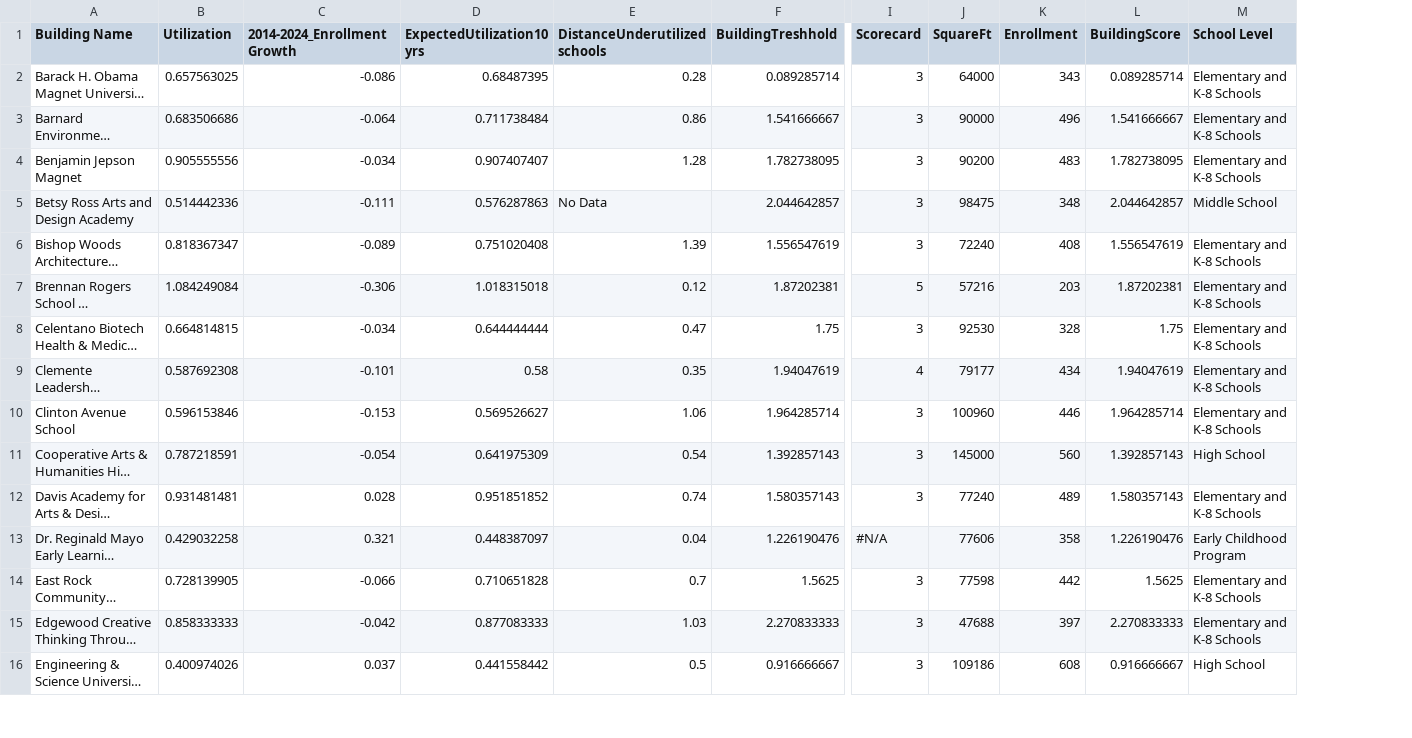
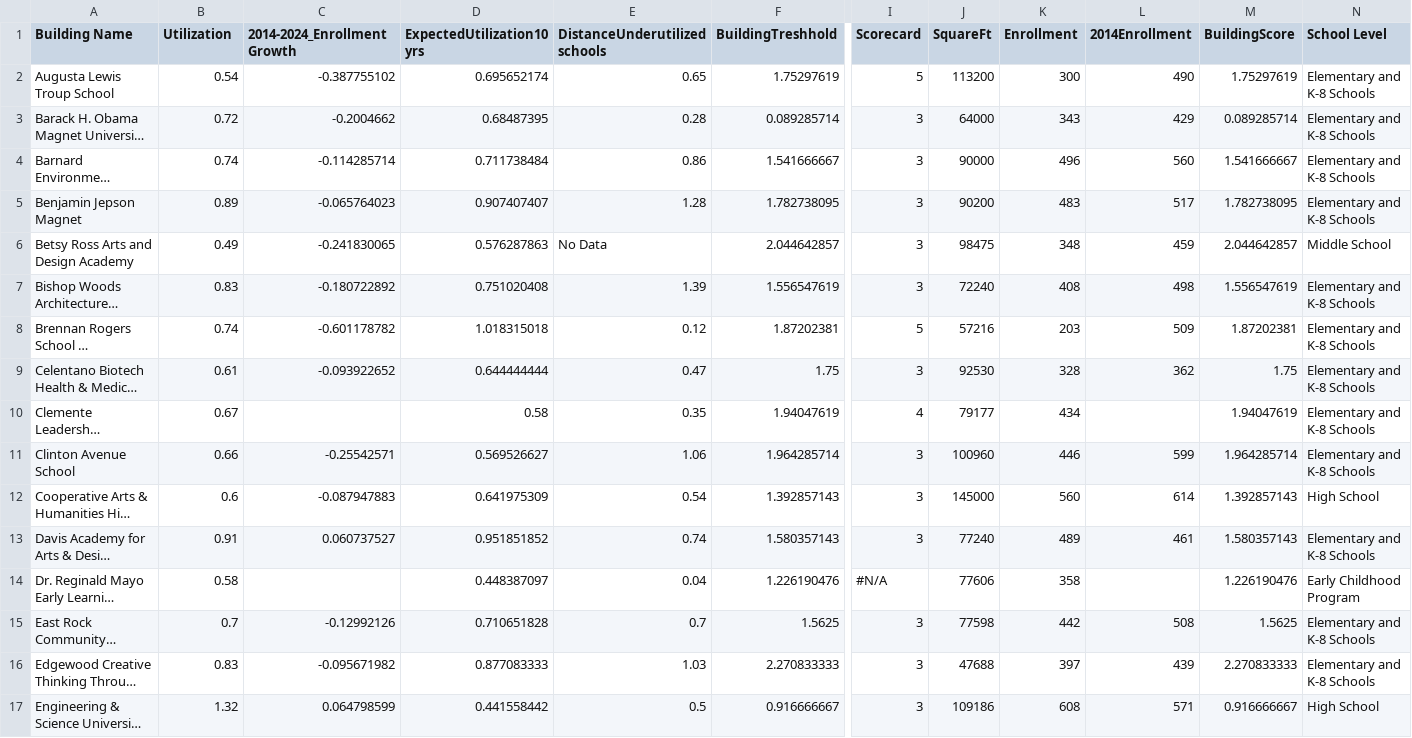
Before and after one commit to DWieberdink/NHPS, a CSV file: Decision Data Export.csv, drawn as a sheet; only a part is shown, gaps mark what is left out; long unchanged cells end in …; addresses are those after the commit; rows hold the shown columns only; the diff covers the shown part only; the diff names each change by its address in the sheet, - before the commit and + after, or states it on an @@ line.

```diff
--- a/Decision Data Export.csv
+++ b/Decision Data Export.csv
+column L (2014Enrollment), rows 3-17: 429 | 560 | 517 | 459 | 498 | 509 | 362 |  | 599 | 614 | 461 |  | 508 | 439 | 571
+row 2: Augusta Lewis Troup School | 0.54 | -0.387755102 | 0.695652174 | 0.65 | 1.75297619 | 5 | 113200 | 300 | 490 | 1.75297619 | Elementary and K-8 Schools
-B3 (Utilization): 0.657563025
+B3 (Utilization): 0.72
-C3 (2014-2024_EnrollmentGrowth): -0.086
+C3 (2014-2024_EnrollmentGrowth): -0.2004662
-B4 (Utilization): 0.683506686
+B4 (Utilization): 0.74
-C4 (2014-2024_EnrollmentGrowth): -0.064
+C4 (2014-2024_EnrollmentGrowth): -0.114285714
-B5 (Utilization): 0.905555556
+B5 (Utilization): 0.89
-C5 (2014-2024_EnrollmentGrowth): -0.034
+C5 (2014-2024_EnrollmentGrowth): -0.065764023
-B6 (Utilization): 0.514442336
+B6 (Utilization): 0.49
-C6 (2014-2024_EnrollmentGrowth): -0.111
+C6 (2014-2024_EnrollmentGrowth): -0.241830065
-B7 (Utilization): 0.818367347
+B7 (Utilization): 0.83
-C7 (2014-2024_EnrollmentGrowth): -0.089
+C7 (2014-2024_EnrollmentGrowth): -0.180722892
-B8 (Utilization): 1.084249084
+B8 (Utilization): 0.74
-C8 (2014-2024_EnrollmentGrowth): -0.306
+C8 (2014-2024_EnrollmentGrowth): -0.601178782
-B9 (Utilization): 0.664814815
+B9 (Utilization): 0.61
-C9 (2014-2024_EnrollmentGrowth): -0.034
+C9 (2014-2024_EnrollmentGrowth): -0.093922652
-B10 (Utilization): 0.587692308
+B10 (Utilization): 0.67
-C10 (2014-2024_EnrollmentGrowth): -0.101
+C10 (2014-2024_EnrollmentGrowth): (empty)
-B11 (Utilization): 0.596153846
+B11 (Utilization): 0.66
-C11 (2014-2024_EnrollmentGrowth): -0.153
+C11 (2014-2024_EnrollmentGrowth): -0.25542571
-B12 (Utilization): 0.787218591
+B12 (Utilization): 0.6
-C12 (2014-2024_EnrollmentGrowth): -0.054
+C12 (2014-2024_EnrollmentGrowth): -0.087947883
-B13 (Utilization): 0.931481481
+B13 (Utilization): 0.91
-C13 (2014-2024_EnrollmentGrowth): 0.028
+C13 (2014-2024_EnrollmentGrowth): 0.060737527
-B14 (Utilization): 0.429032258
+B14 (Utilization): 0.58
-C14 (2014-2024_EnrollmentGrowth): 0.321
+C14 (2014-2024_EnrollmentGrowth): (empty)
-B15 (Utilization): 0.728139905
+B15 (Utilization): 0.7
-C15 (2014-2024_EnrollmentGrowth): -0.066
+C15 (2014-2024_EnrollmentGrowth): -0.12992126
-B16 (Utilization): 0.858333333
+B16 (Utilization): 0.83
-C16 (2014-2024_EnrollmentGrowth): -0.042
+C16 (2014-2024_EnrollmentGrowth): -0.095671982
-B17 (Utilization): 0.400974026
+B17 (Utilization): 1.32
-C17 (2014-2024_EnrollmentGrowth): 0.037
+C17 (2014-2024_EnrollmentGrowth): 0.064798599
```
Also changed, not shown: 1 added row, 2 removed rows and 48 edited cells elsewhere in this file, 1 other file.
